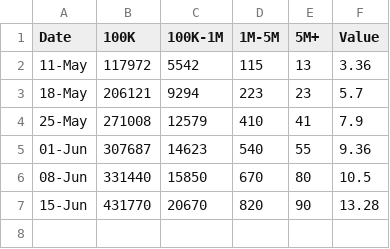
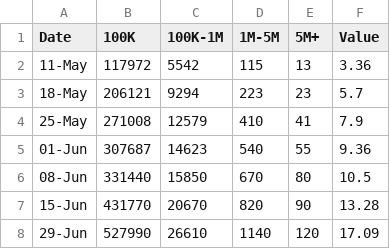
Before and after one commit to cdhoweinstitute/COVID-Canada, a CSV file: CEWS_Applications.csv, drawn as a sheet; the diff names each change by its address in the sheet, - before the commit and + after, or states it on an @@ line.

```diff
--- a/CEWS_Applications.csv
+++ b/CEWS_Applications.csv
+row 8: 29-Jun | 527990 | 26610 | 1140 | 120 | 17.09
```
Also changed, not shown: CERB.csv, new_vehicles.csv, 3 other files.
